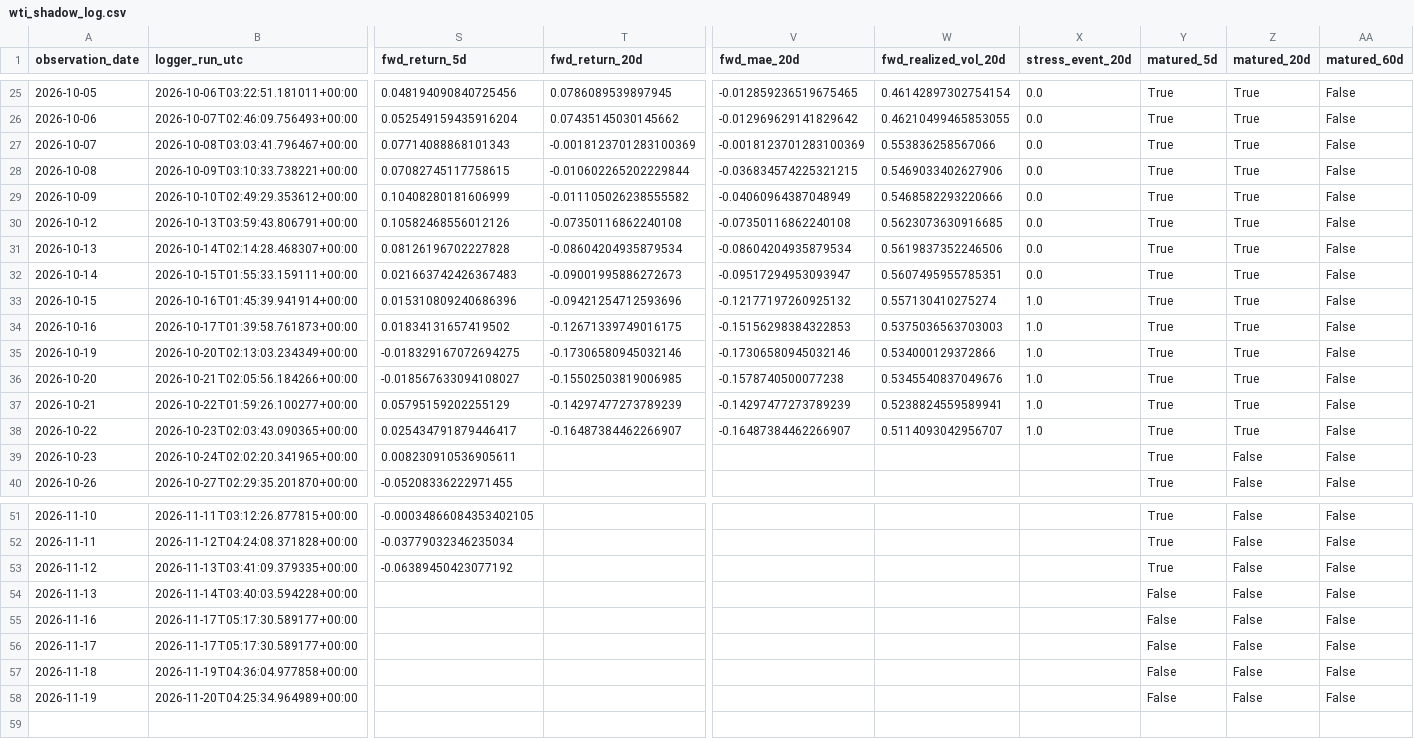
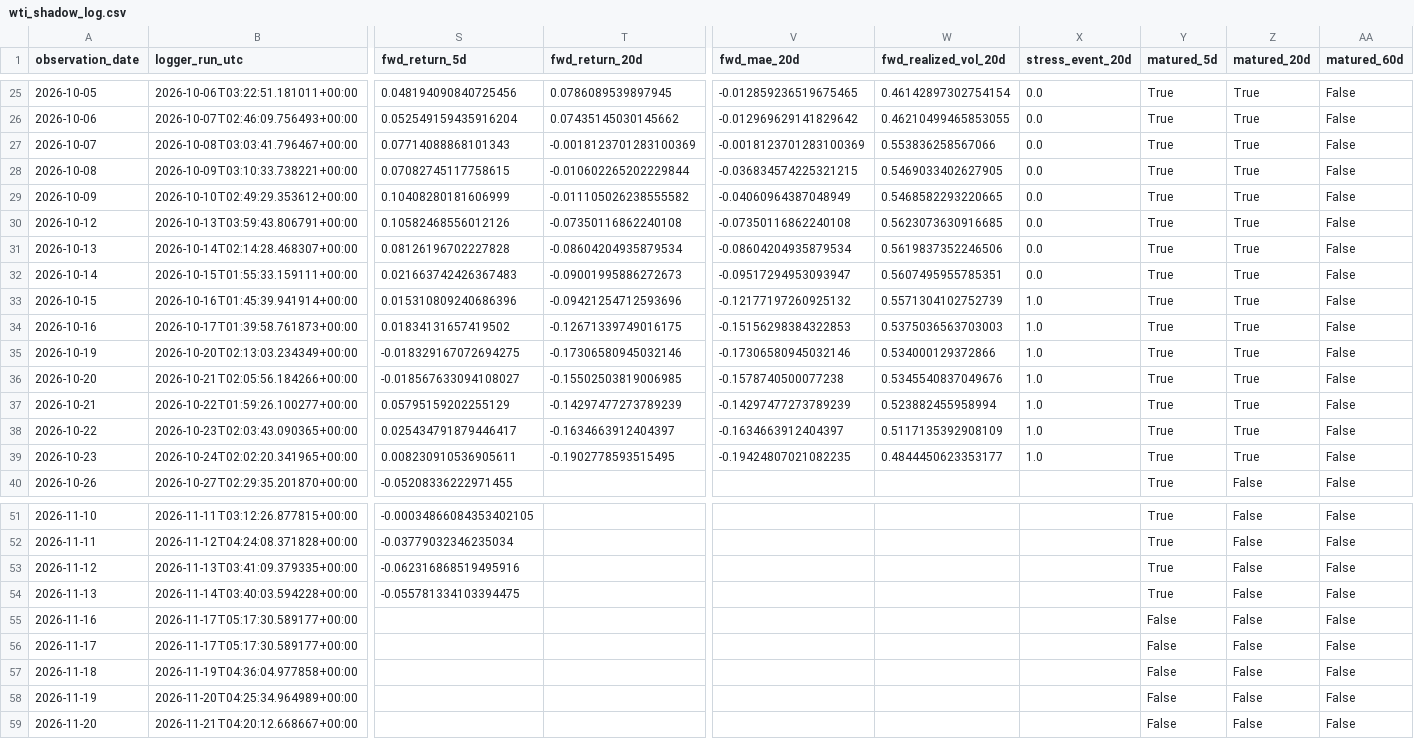
Before and after one commit to bolzp85-gif/regime_backtest, a CSV file: shadow_logs/wti_shadow_log.csv, drawn as a sheet; only a part is shown, gaps mark what is left out; rows hold the shown columns only; the diff names each change by its address in the sheet, - before the commit and + after, or states it on an @@ line.

```diff
--- a/shadow_logs/wti_shadow_log.csv
+++ b/shadow_logs/wti_shadow_log.csv
-W28 (fwd_realized_vol_20d): 0.5469033402627906
+W28 (fwd_realized_vol_20d): 0.5469033402627905
-W29 (fwd_realized_vol_20d): 0.5468582293220666
+W29 (fwd_realized_vol_20d): 0.5468582293220665
-W33 (fwd_realized_vol_20d): 0.557130410275274
+W33 (fwd_realized_vol_20d): 0.5571304102752739
-W37 (fwd_realized_vol_20d): 0.5238824559589941
+W37 (fwd_realized_vol_20d): 0.523882455958994
-T38 (fwd_return_20d): -0.16487384462266907
+T38 (fwd_return_20d): -0.1634663912404397
-V38 (fwd_mae_20d): -0.16487384462266907
+V38 (fwd_mae_20d): -0.1634663912404397
-W38 (fwd_realized_vol_20d): 0.5114093042956707
+W38 (fwd_realized_vol_20d): 0.5117135392908109
-T39 (fwd_return_20d): (empty)
+T39 (fwd_return_20d): -0.1902778593515495
-V39 (fwd_mae_20d): (empty)
+V39 (fwd_mae_20d): -0.19424807021082235
-W39 (fwd_realized_vol_20d): (empty)
+W39 (fwd_realized_vol_20d): 0.4844450623353177
-X39 (stress_event_20d): (empty)
+X39 (stress_event_20d): 1.0
-Z39 (matured_20d): False
+Z39 (matured_20d): True
-S53 (fwd_return_5d): -0.06389450423077192
+S53 (fwd_return_5d): -0.062316868519495916
-S54 (fwd_return_5d): (empty)
+S54 (fwd_return_5d): -0.055781334103394475
-Y54 (matured_5d): False
+Y54 (matured_5d): True
+row 59: 2026-11-20 | 2026-11-21T04:20:12.668667+00:00 |  |  |  |  |  | False | False | False
```
Also changed, not shown: shadow_logs/wti_shadow_evaluation_history.csv, shadow_logs/wti_shadow_evaluation_summary.csv, 4 other files.
